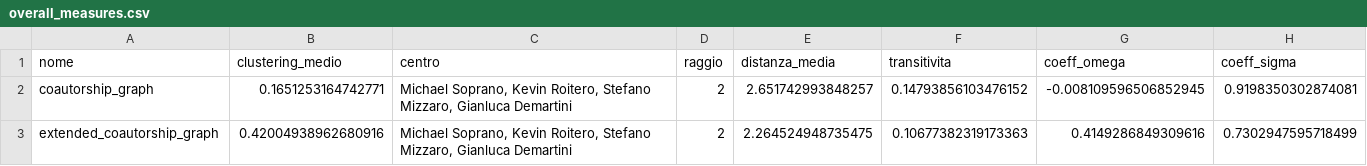
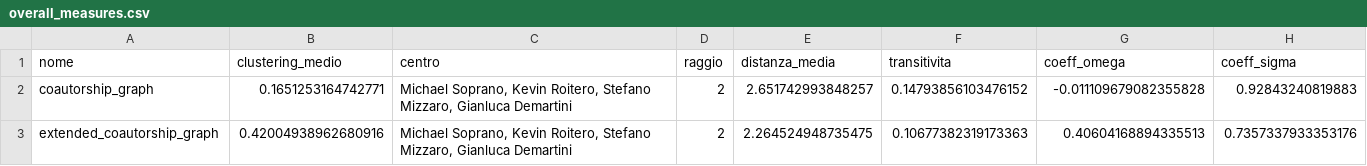
Before and after one commit to Vegaz10/Coautori_SocialComputing, a CSV file: results/overall_measures.csv, drawn as a sheet.

```diff
--- a/results/overall_measures.csv
+++ b/results/overall_measures.csv
@@ -1,3 +1,3 @@
 nome,clustering_medio,centro,raggio,distanza_media,transitivita,coeff_omega,coeff_sigma
-coautorship_graph,0.1651253164742771,"Michael Soprano, Kevin Roitero, Stefano Mizzaro, Gianluca Demartini",2,2.651742993848257,0.14793856103476152,-0.008109596506852945,0.9198350302874081
-extended_coautorship_graph,0.42004938962680916,"Michael Soprano, Kevin Roitero, Stefano Mizzaro, Gianluca Demartini",2,2.264524948735475,0.10677382319173363,0.4149286849309616,0.7302947595718499
+coautorship_graph,0.1651253164742771,"Michael Soprano, Kevin Roitero, Stefano Mizzaro, Gianluca Demartini",2,2.651742993848257,0.14793856103476152,-0.011109679082355828,0.92843240819883
+extended_coautorship_graph,0.42004938962680916,"Michael Soprano, Kevin Roitero, Stefano Mizzaro, Gianluca Demartini",2,2.264524948735475,0.10677382319173363,0.40604168894335513,0.7357337933353176
```
Also changed, not shown: results/extended_graph_centralities.csv, results/first_graph_centralities.csv, 3 other files.
